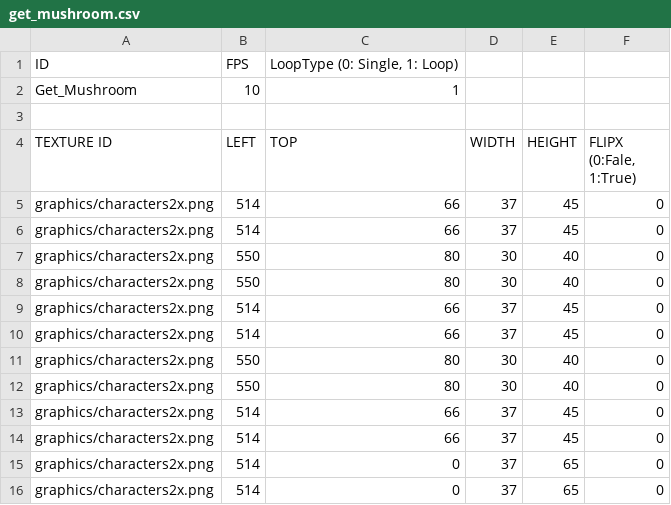
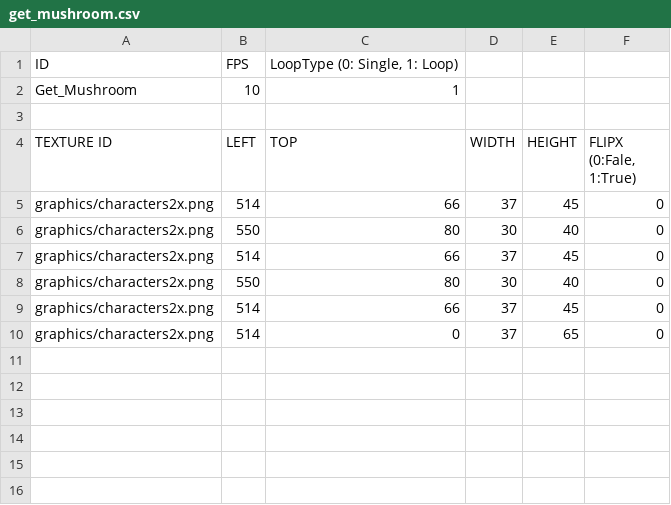
Before and after one commit to juhong-kim1/sfml-mario, a CSV file: sfml-mario-bin/animations/get_mushroom.csv, drawn as a sheet.

Commit message:
animation fix

```diff
--- a/sfml-mario-bin/animations/get_mushroom.csv
+++ b/sfml-mario-bin/animations/get_mushroom.csv
@@ -5,12 +5,6 @@ TEXTURE ID,LEFT,TOP,WIDTH,HEIGHT,"FLIPX (0:Fale, 1:True)"
 graphics/characters2x.png,514,66,37,45,0
+graphics/characters2x.png,550,80,30,40,0
 graphics/characters2x.png,514,66,37,45,0
 graphics/characters2x.png,550,80,30,40,0
-graphics/characters2x.png,550,80,30,40,0
 graphics/characters2x.png,514,66,37,45,0
-graphics/characters2x.png,514,66,37,45,0
-graphics/characters2x.png,550,80,30,40,0
-graphics/characters2x.png,550,80,30,40,0
-graphics/characters2x.png,514,66,37,45,0
-graphics/characters2x.png,514,66,37,45,0
-graphics/characters2x.png,514,0,37,65,0
 graphics/characters2x.png,514,0,37,65,0
```
Also changed, not shown: 3 other files.
